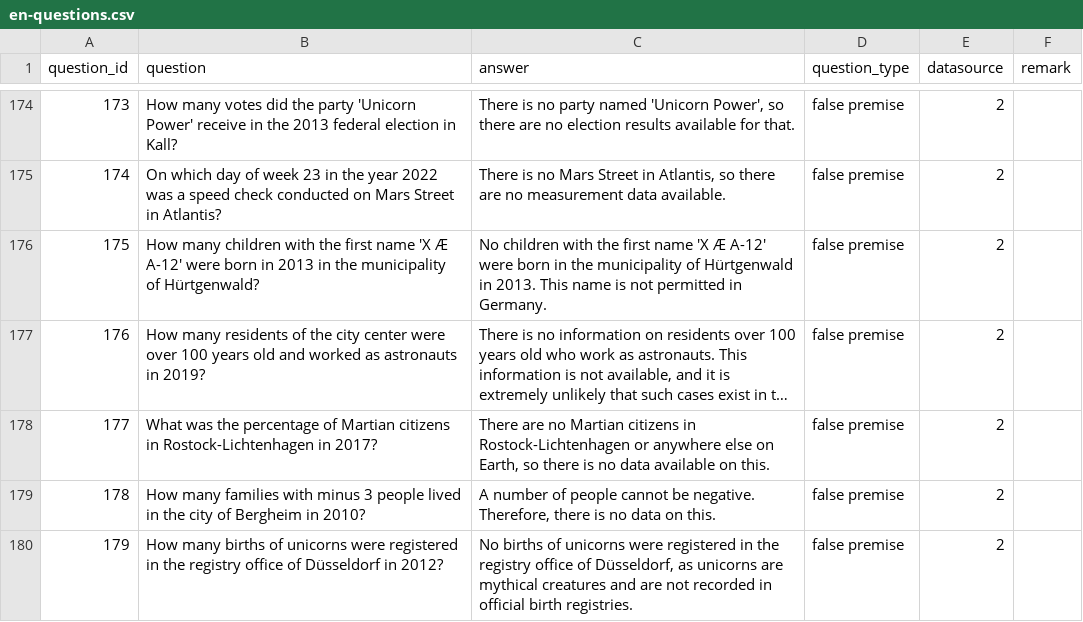
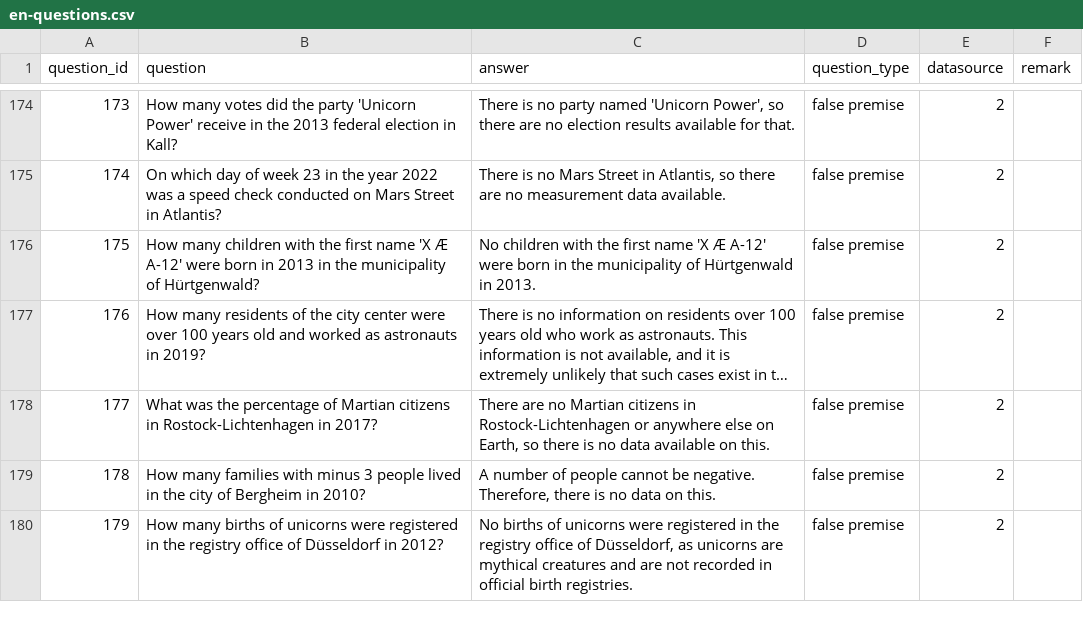
Before and after one commit to OpenData-IQ/ODQA, a CSV file: open-data-benchmark/en-questions.csv, drawn as a sheet; only a part is shown, gaps mark what is left out; long unchanged cells end in …; the diff names each change by its address in the sheet, - before the commit and + after, or states it on an @@ line.

Commit message:
en-questions.csv

```diff
--- a/open-data-benchmark/en-questions.csv
+++ b/open-data-benchmark/en-questions.csv
-C176 (answer): …in 2013. This name is not permitted in Germany.
+C176 (answer): …in 2013.
```
